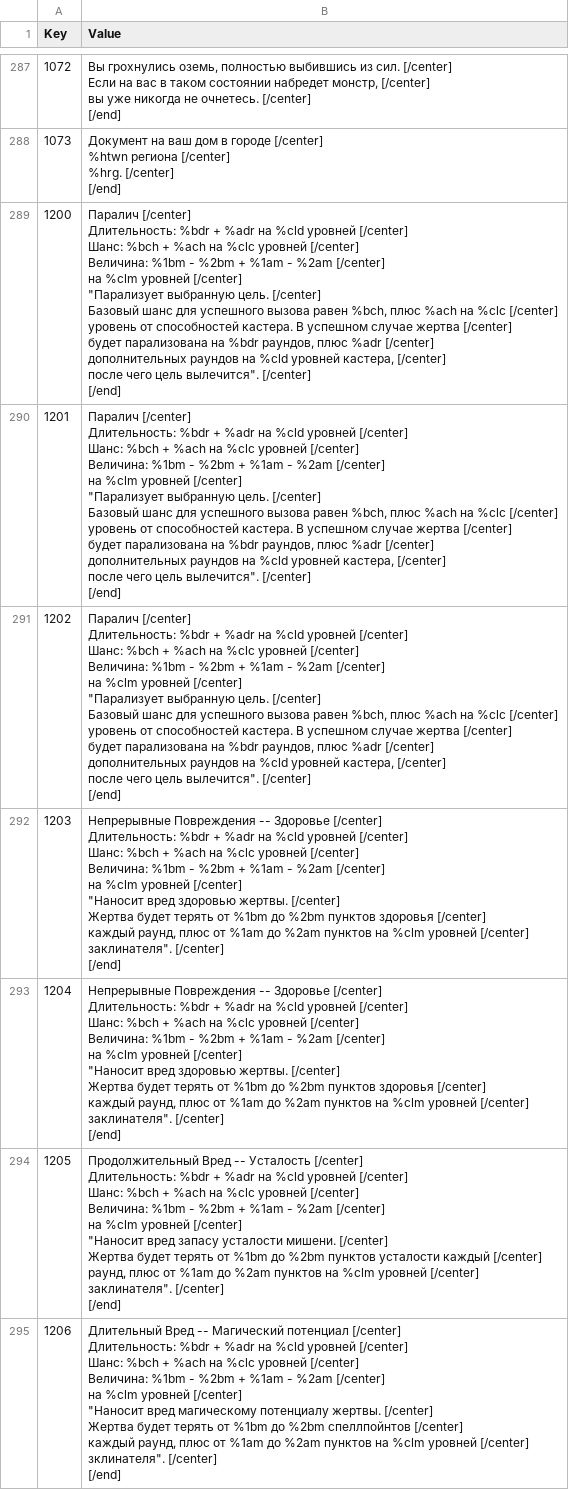
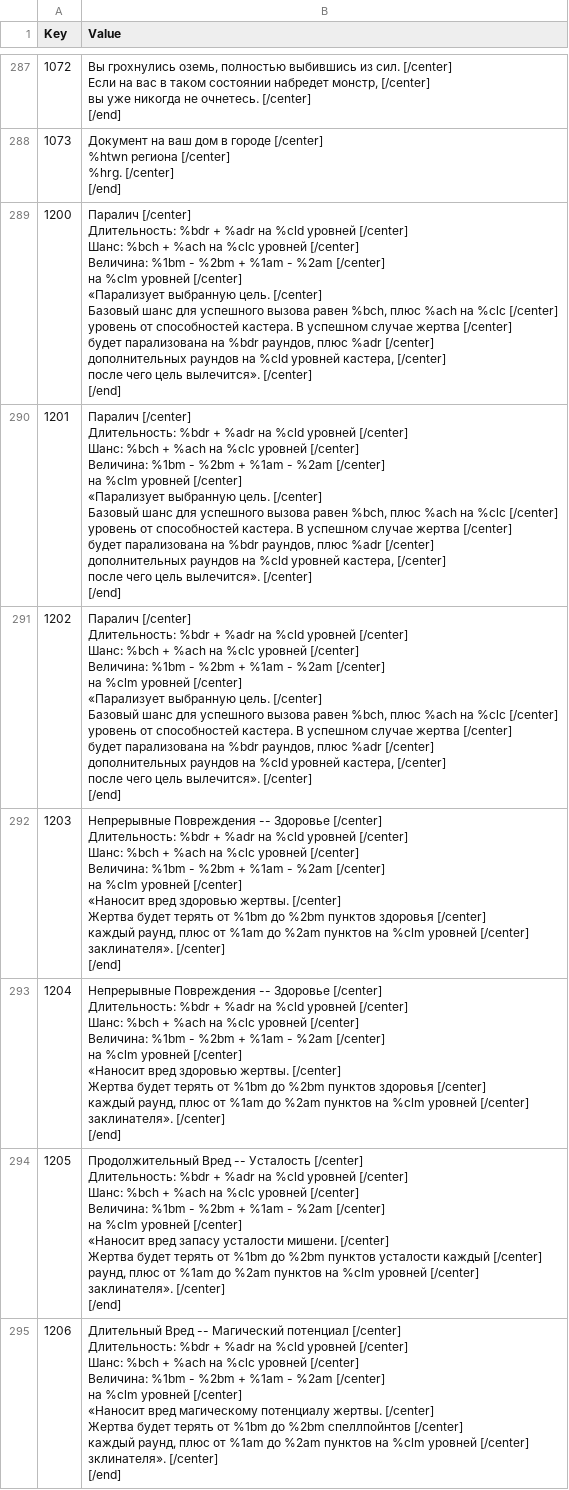
Before and after one commit to Jagget/Daggerfall-Rus, a CSV file: Daggerfall/Text/Internal_RSC.csv, drawn as a sheet; only a part is shown, gaps mark what is left out; ↵ is a line break in a cell; the diff covers the shown part only; the diff names each change by its address in the sheet, - before the commit and + after, or states it on an @@ line.

```diff
--- a/Daggerfall/Text/Internal_RSC.csv
+++ b/Daggerfall/Text/Internal_RSC.csv
-B289:B291 (Value): …уровней [/center] ↵ "Парализует выбранную цель. [/center] ↵ Базовый шанс для успешного вызова равен %bch, плюс %ach на %clc [/center] ↵ уровень от способностей кастера. В успешном случае жертва [/center] ↵ будет парализована на %bdr раундов, плюс %adr [/center] ↵ дополнительных раундов на %cld уровней кастера, [/center] ↵ после чего цель вылечится". [/center] ↵ [/end]
+B289:B291 (Value): …уровней [/center] ↵ «Парализует выбранную цель. [/center] ↵ Базовый шанс для успешного вызова равен %bch, плюс %ach на %clc [/center] ↵ уровень от способностей кастера. В успешном случае жертва [/center] ↵ будет парализована на %bdr раундов, плюс %adr [/center] ↵ дополнительных раундов на %cld уровней кастера, [/center] ↵ после чего цель вылечится». [/center] ↵ [/end]
-B292:B293 (Value): …уровней [/center] ↵ "Наносит вред здоровью жертвы. [/center] ↵ Жертва будет терять от %1bm до %2bm пунктов здоровья [/center] ↵ каждый раунд, плюс от %1am до %2am пунктов на %clm уровней [/center] ↵ заклинателя". [/center] ↵ [/end]
+B292:B293 (Value): …уровней [/center] ↵ «Наносит вред здоровью жертвы. [/center] ↵ Жертва будет терять от %1bm до %2bm пунктов здоровья [/center] ↵ каждый раунд, плюс от %1am до %2am пунктов на %clm уровней [/center] ↵ заклинателя». [/center] ↵ [/end]
-B294 (Value): …уровней [/center] ↵ "Наносит вред запасу усталости мишени. [/center] ↵ Жертва будет терять от %1bm до %2bm пунктов усталости каждый [/center] ↵ раунд, плюс от %1am до %2am пунктов на %clm уровней [/center] ↵ заклинателя". [/center] ↵ [/end]
+B294 (Value): …уровней [/center] ↵ «Наносит вред запасу усталости мишени. [/center] ↵ Жертва будет терять от %1bm до %2bm пунктов усталости каждый [/center] ↵ раунд, плюс от %1am до %2am пунктов на %clm уровней [/center] ↵ заклинателя». [/center] ↵ [/end]
-B295 (Value): …уровней [/center] ↵ "Наносит вред магическому потенциалу жертвы. [/center] ↵ Жертва будет терять от %1bm до %2bm спеллпойнтов [/center] ↵ каждый раунд, плюс от %1am до %2am пунктов на %clm уровней [/center] ↵ зклинателя". [/center] ↵ [/end]
+B295 (Value): …уровней [/center] ↵ «Наносит вред магическому потенциалу жертвы. [/center] ↵ Жертва будет терять от %1bm до %2bm спеллпойнтов [/center] ↵ каждый раунд, плюс от %1am до %2am пунктов на %clm уровней [/center] ↵ зклинателя». [/center] ↵ [/end]
```
Also changed, not shown: 165 edited cells elsewhere in this file, 44 other files.
